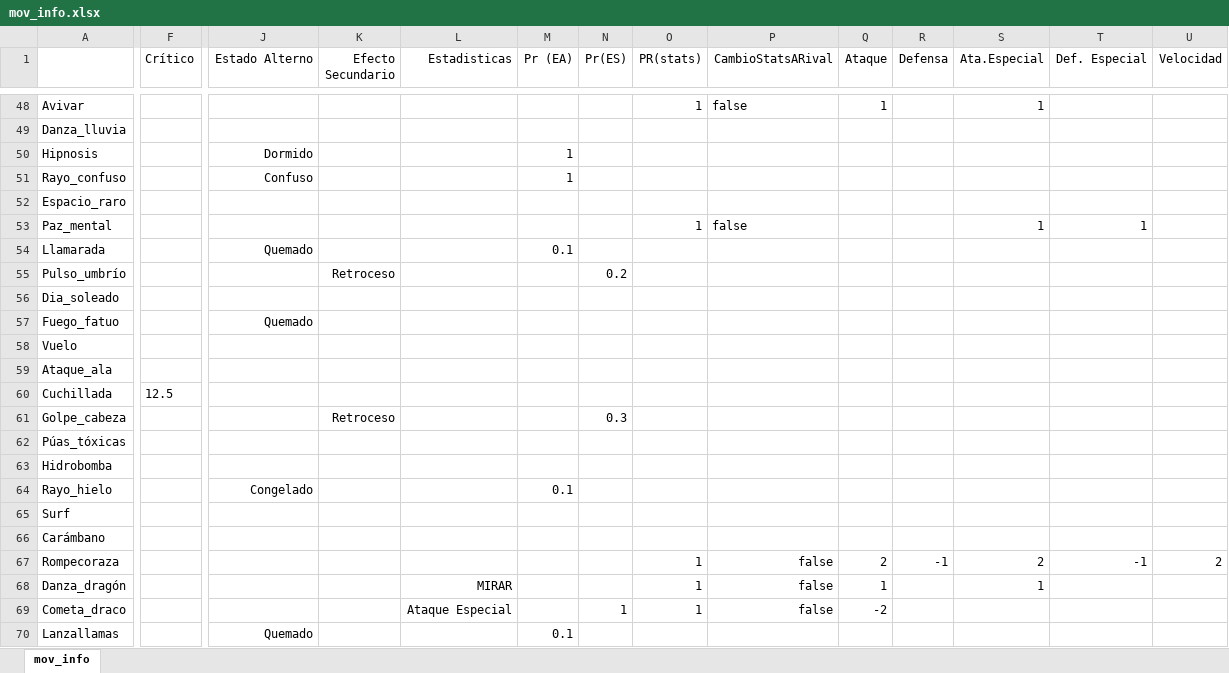
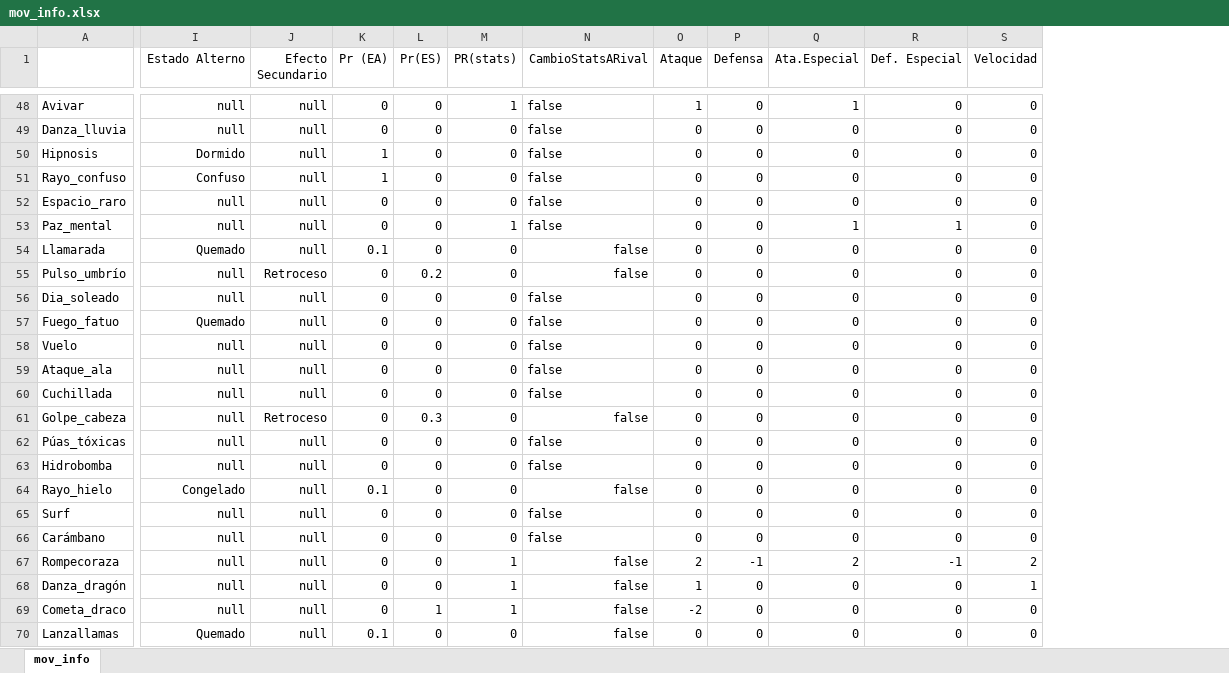
Before and after one commit to Jondiii/ST, an Excel workbook: ST/Data/web/mov_info.xlsx, sheet mov_info, drawn as a sheet; only a part is shown, gaps mark what is left out; values as stored, in another font and other column widths than the file's, no borders; removed rows and columns are numbered as before the commit, all else as after; the diff covers the shown part only; the diff names each change by its address in the sheet, - before the commit and + after, or states it on an @@ line.

```diff
--- a/ST/Data/web/mov_info.xlsx (sheet mov_info)
+++ b/ST/Data/web/mov_info.xlsx (sheet mov_info)
-column F (Crítico), row 60: 12.5
-column L (Estadisticas), rows 68-69: MIRAR | Ataque Especial
-I48:I49 (Estado Alterno): (empty)
+I48:I49 (Estado Alterno): null
-J48:J54 (Efecto Secundario): (empty)
+J48:J54 (Efecto Secundario): null
-K48:K49 (Pr (EA)): (empty)
+K48:K49 (Pr (EA)): 0
-L48:L54 (Pr(ES)): (empty)
+L48:L54 (Pr(ES)): 0
-P48:P66 (Defensa): (empty)
+P48:P66 (Defensa): 0
-R48:R52 (Def. Especial): (empty)
+R48:R52 (Def. Especial): 0
-S48:S66 (Velocidad): (empty)
+S48:S66 (Velocidad): 0
-M49:M52 (PR(stats)): (empty)
+M49:M52 (PR(stats)): 0
-N49:N52 (CambioStatsARival): (empty)
+N49:N52 (CambioStatsARival): false
-O49:O66 (Ataque): (empty)
+O49:O66 (Ataque): 0
-Q49:Q52 (Ata.Especial): (empty)
+Q49:Q52 (Ata.Especial): 0
-I52:I53 (Estado Alterno): (empty)
+I52:I53 (Estado Alterno): null
-K52:K53 (Pr (EA)): (empty)
+K52:K53 (Pr (EA)): 0
-M54:M66 (PR(stats)): (empty)
+M54:M66 (PR(stats)): 0
-N54:N66 (CambioStatsARival): (empty)
+N54:N66 (CambioStatsARival): false
-Q54:Q66 (Ata.Especial): (empty)
+Q54:Q66 (Ata.Especial): 0
-R54:R66 (Def. Especial): (empty)
+R54:R66 (Def. Especial): 0
-I55:I56 (Estado Alterno): (empty)
+I55:I56 (Estado Alterno): null
-K55:K63 (Pr (EA)): (empty)
+K55:K63 (Pr (EA)): 0
-J56:J60 (Efecto Secundario): (empty)
+J56:J60 (Efecto Secundario): null
-L56:L60 (Pr(ES)): (empty)
+L56:L60 (Pr(ES)): 0
-I58:I63 (Estado Alterno): (empty)
+I58:I63 (Estado Alterno): null
-J62:J70 (Efecto Secundario): (empty)
+J62:J70 (Efecto Secundario): null
-L62:L68 (Pr(ES)): (empty)
+L62:L68 (Pr(ES)): 0
-I65:I69 (Estado Alterno): (empty)
+I65:I69 (Estado Alterno): null
-K65:K69 (Pr (EA)): (empty)
+K65:K69 (Pr (EA)): 0
-P68:P70 (Defensa): (empty)
+P68:P70 (Defensa): 0
-Q68 (Ata.Especial): 1
+Q68 (Ata.Especial): 0
-R68:R70 (Def. Especial): (empty)
+R68:R70 (Def. Especial): 0
-S68 (Velocidad): (empty)
+S68 (Velocidad): 1
-Q69:Q70 (Ata.Especial): (empty)
+Q69:Q70 (Ata.Especial): 0
-S69:S70 (Velocidad): (empty)
+S69:S70 (Velocidad): 0
-L70 (Pr(ES)): (empty)
+L70 (Pr(ES)): 0
-M70 (PR(stats)): (empty)
+M70 (PR(stats)): 0
-N70 (CambioStatsARival): (empty)
+N70 (CambioStatsARival): false
-O70 (Ataque): (empty)
+O70 (Ataque): 0
```
Also changed, not shown: 1262 edited cells elsewhere in this sheet.
